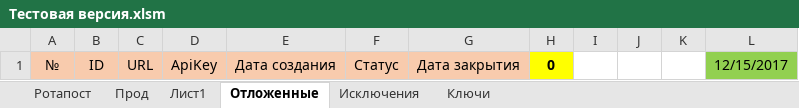
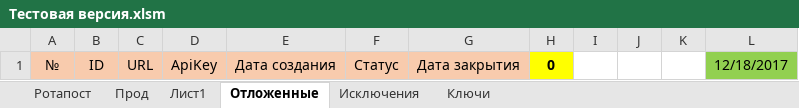
Before and after one commit to Goodron1981/MyMacros-master, an Excel workbook: Тестовая версия.xlsm, sheet Отложенные, drawn as a sheet; values as stored, in another font and other column widths than the file's, no borders; charts and pictures not drawn; the diff names each change by its address in the sheet, - before the commit and + after, or states it on an @@ line.

```diff
--- a/Тестовая версия.xlsm (sheet Отложенные)
+++ b/Тестовая версия.xlsm (sheet Отложенные)
-L1: 12/15/2017
+L1: 12/18/2017
```
Also changed, not shown: sheet Прод, sheet Лист1, sheet Ротапост, sheet Ключи, Test.xlsm.
